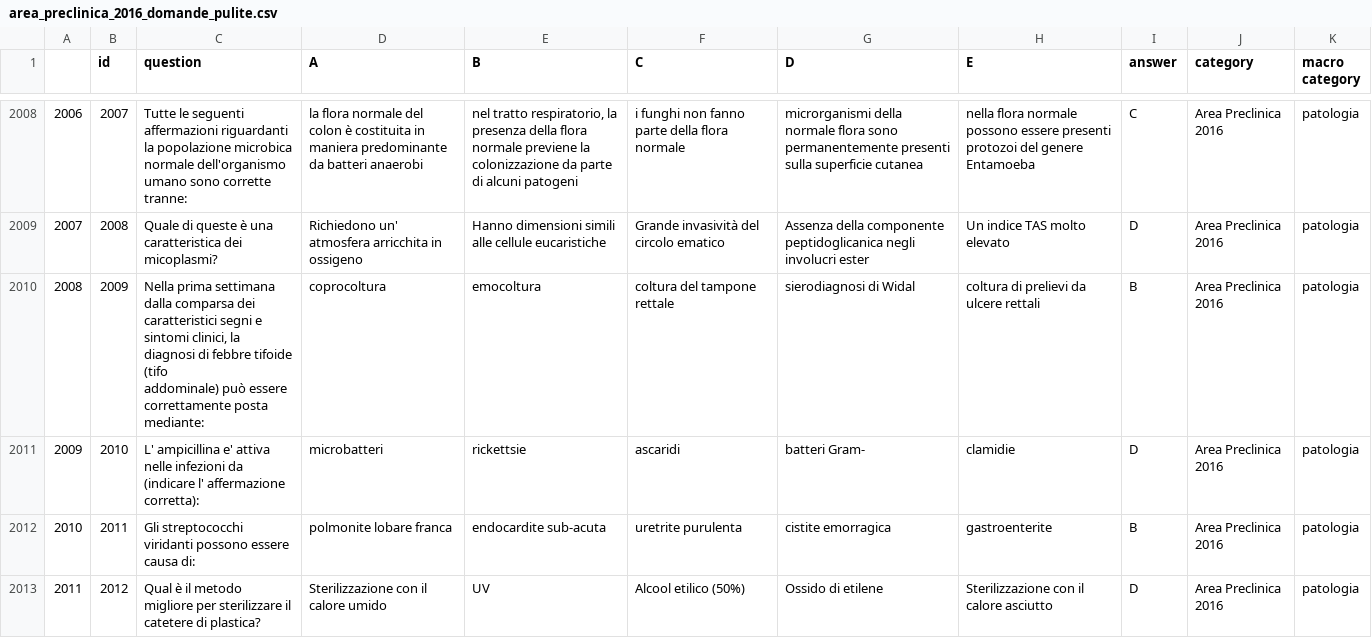
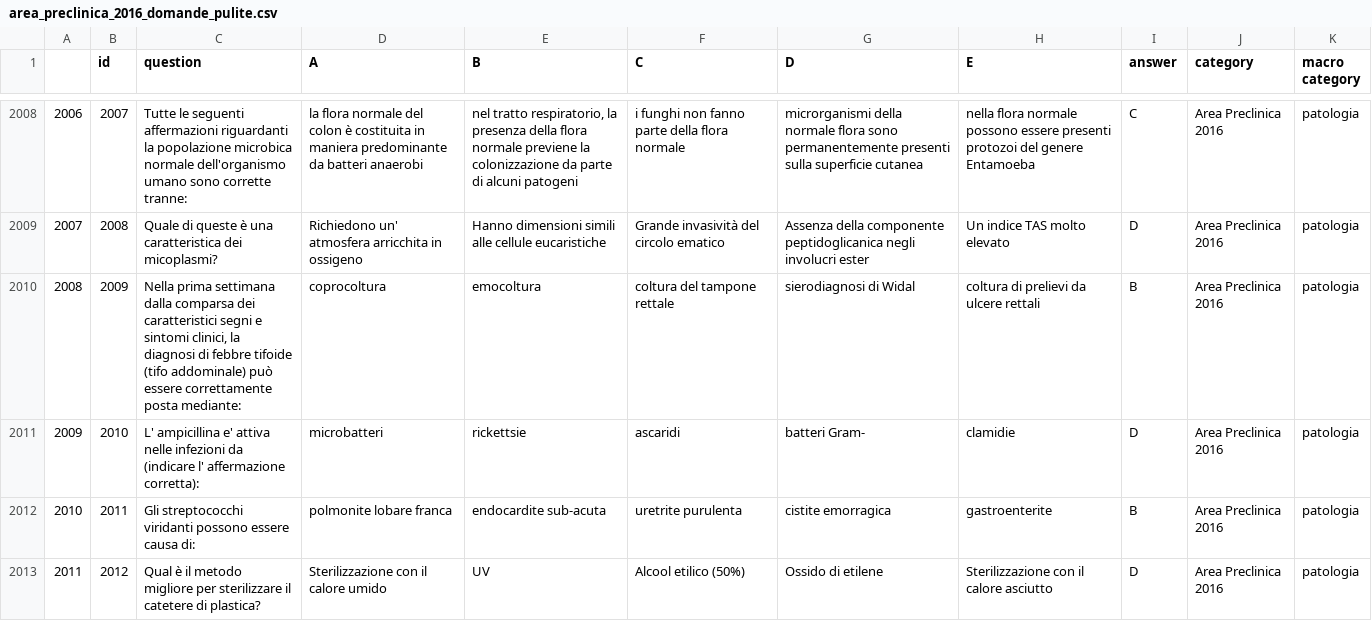
Before and after one commit to nicolobonato97/Big-Data-Analytics, a CSV file: Progetto Big Data/area_preclinica_2016_domande_pulite.csv, drawn as a sheet; only a part is shown, gaps mark what is left out; the diff covers the shown part only; the diff names each change by its address in the sheet, - before the commit and + after, or states it on an @@ line.

```diff
--- a/Progetto Big Data/area_preclinica_2016_domande_pulite.csv
+++ b/Progetto Big Data/area_preclinica_2016_domande_pulite.csv
-C2010 (question): …posta mediante:
+C2010 (question): …posta mediante:
```
Also changed, not shown: 40 edited cells elsewhere in this file, 2 other files.
